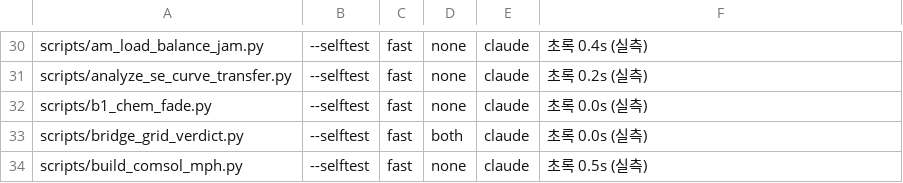
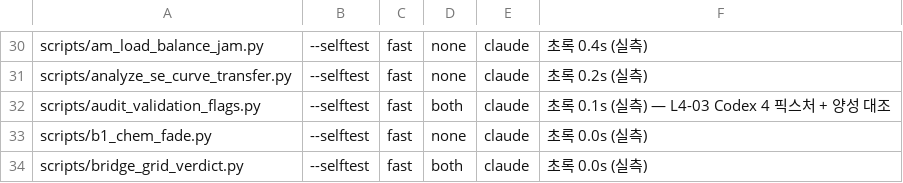
Before and after one commit to yonghoon7153-source/DFT-MLIP-Script-Generator, a TSV file: docs/reviews/selftest_inventory.tsv, drawn as a sheet; only a part is shown, gaps mark what is left out; the shorter side is filled out with more unchanged rows; the diff names each change by its address in the sheet, - before the commit and + after, or states it on an @@ line.

```diff
--- a/docs/reviews/selftest_inventory.tsv
+++ b/docs/reviews/selftest_inventory.tsv
+row 32: scripts/audit_validation_flags.py | --selftest | fast | both | claude | 초록 0.1s (실측) — L4-03 Codex 4 픽스처 + 양성 대조
```
Also changed, not shown: 5 other files.
